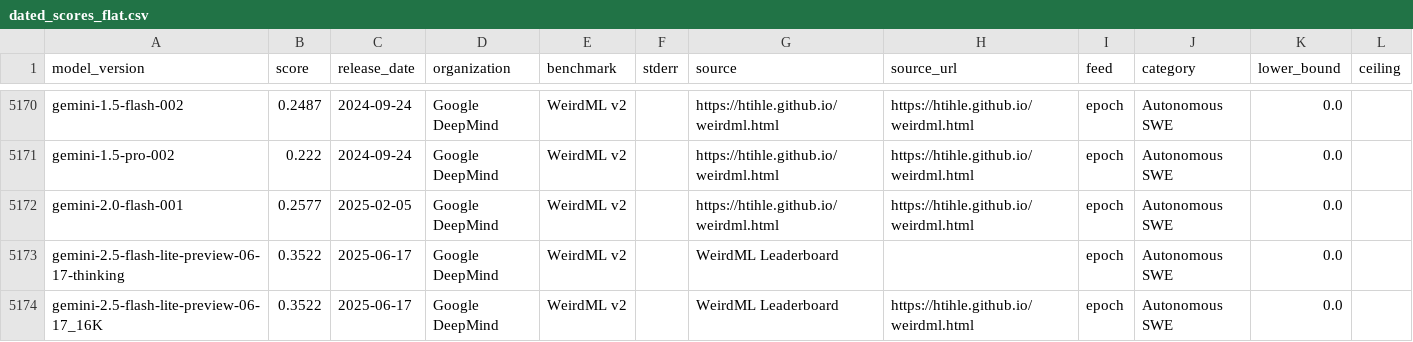
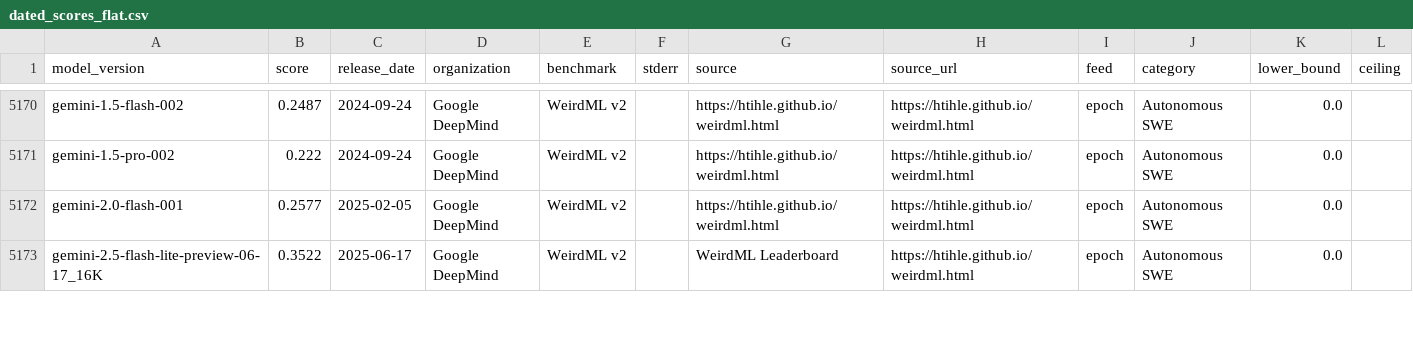
Before and after one commit to General-Purpose-AI-Policy-Lab/benchmark-forecasting, a CSV file: 0_input/dated_scores_flat.csv, drawn as a sheet; only a part is shown, gaps mark what is left out; removed rows and columns are numbered as before the commit, all else as after; the diff covers the shown part only; the diff names each change by its address in the sheet, - before the commit and + after, or states it on an @@ line.

```diff
--- a/0_input/dated_scores_flat.csv
+++ b/0_input/dated_scores_flat.csv
-row 5173: gemini-2.5-flash-lite-preview-06-17-thinking | 0.3522 | 2025-06-17 | Google DeepMind | WeirdML v2 |  | WeirdML Leaderboard |  | epoch | Autonomous SWE | 0.0
```
Also changed, not shown: 2 added rows, 2 removed rows, 1 moved row and 7 edited cells elsewhere in this file, 2 other files.
